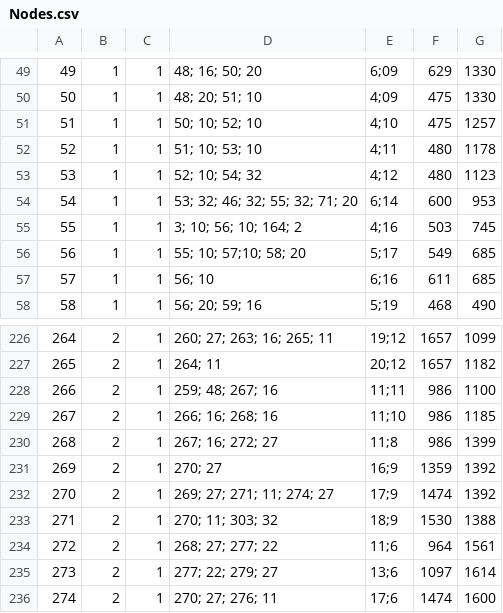
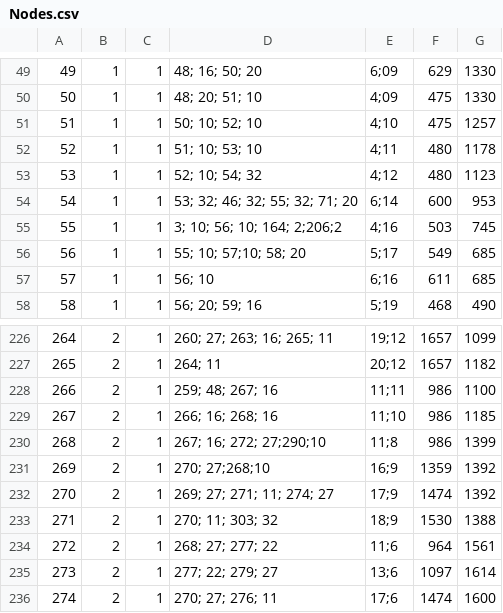
Before and after one commit to NikKosse/MizzMaps, a CSV file: app/src/main/assets/Nodes.csv, drawn as a sheet; only a part is shown, gaps mark what is left out.

Commit message:
Fixed nodes, fixed path drawing logic. Working Version

```diff
--- a/app/src/main/assets/Nodes.csv
+++ b/app/src/main/assets/Nodes.csv
@@ -54,3 +54,3 @@
 54,1,1,53; 32; 46; 32; 55; 32; 71; 20,6;14,600,953
-55,1,1,3; 10; 56; 10; 164; 2,4;16,503,745
+55,1,1,3; 10; 56; 10; 164; 2;206;2,4;16,503,745
 56,1,1,55; 10; 57;10; 58; 20,5;17,549,685
@@ -229,4 +229,4 @@
 267,2,1,266; 16; 268; 16,11;10,986,1185
-268,2,1,267; 16; 272; 27,11;8,986,1399
-269,2,1,270; 27,16;9,1359,1392
+268,2,1,267; 16; 272; 27;290;10,11;8,986,1399
+269,2,1,270; 27;268;10,16;9,1359,1392
 270,2,1,269; 27; 271; 11; 274; 27,17;9,1474,1392
```
Also changed, not shown: 3 other files.
